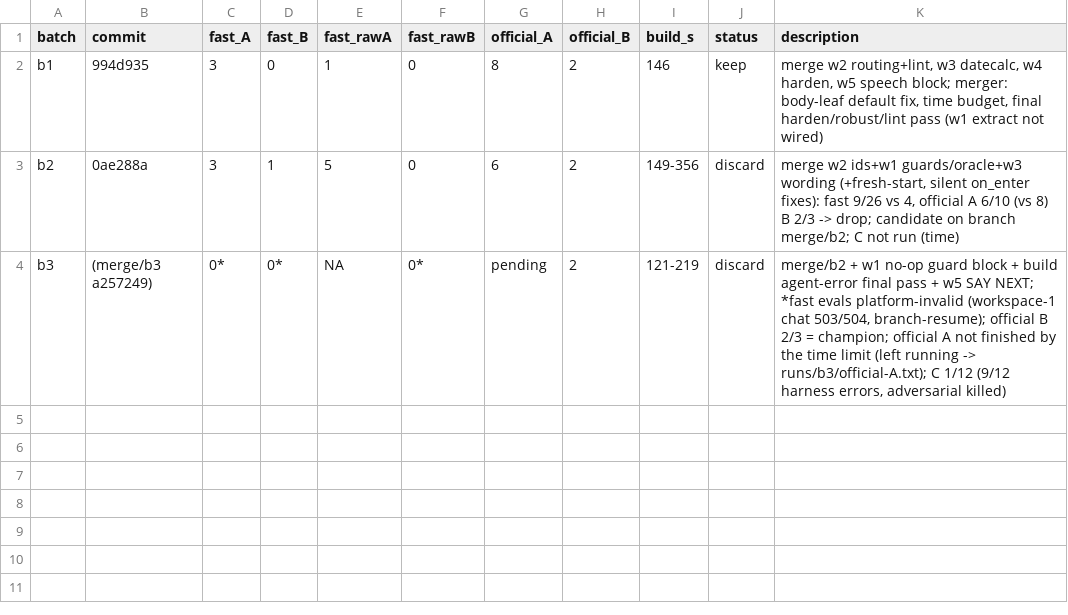
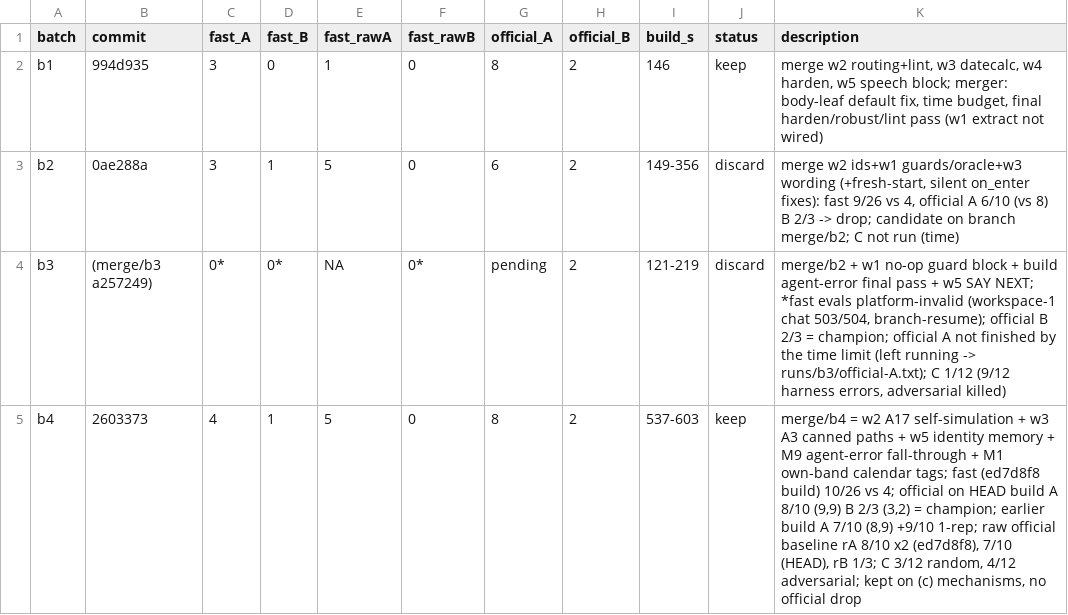
Before and after one commit to nagmex210/build-the-builder-final, a TSV file: results.tsv, drawn as a sheet; the diff names each change by its address in the sheet, - before the commit and + after, or states it on an @@ line.

```diff
--- a/results.tsv
+++ b/results.tsv
+row 5: b4 | 2603373 | 4 | 1 | 5 | 0 | 8 | 2 | 537-603 | keep | merge/b4 = w2 A17 self-simulation + w3 A3 canned paths + w5 identity memory + M9 agent-error fall-through + M1 own-band calendar tags; fast (ed7d8f8 build) 10/26 vs 4; official on HEAD build A 8/10 (9,9) B 2/3 (3,2) = champion; earlier build A 7/10 (8,9) +9/10 1-rep; raw official baseline rA 8/10 x2 (ed7d8f8), 7/10 (HEAD), rB 1/3; C 3/12 random, 4/12 adversarial; kept on (c) mechanisms, no official drop
```
Also changed, not shown: archive.tsv, 37 other files.
